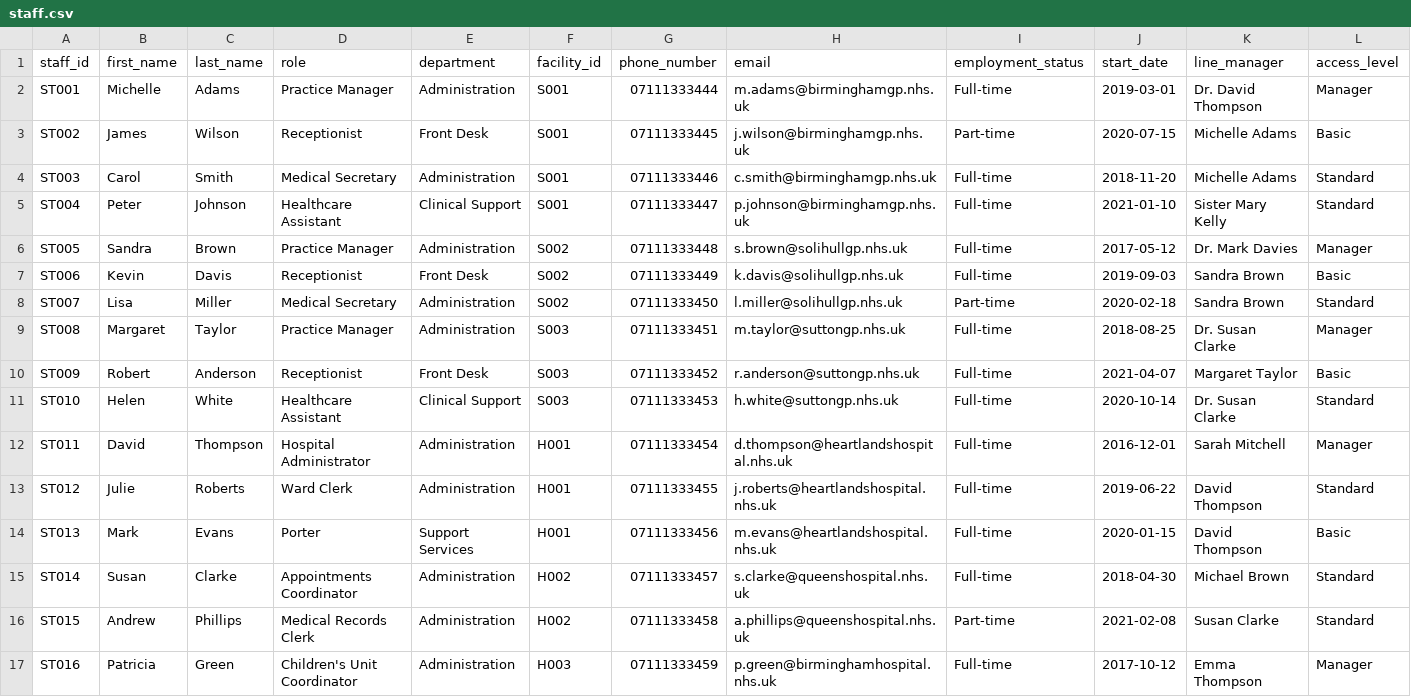
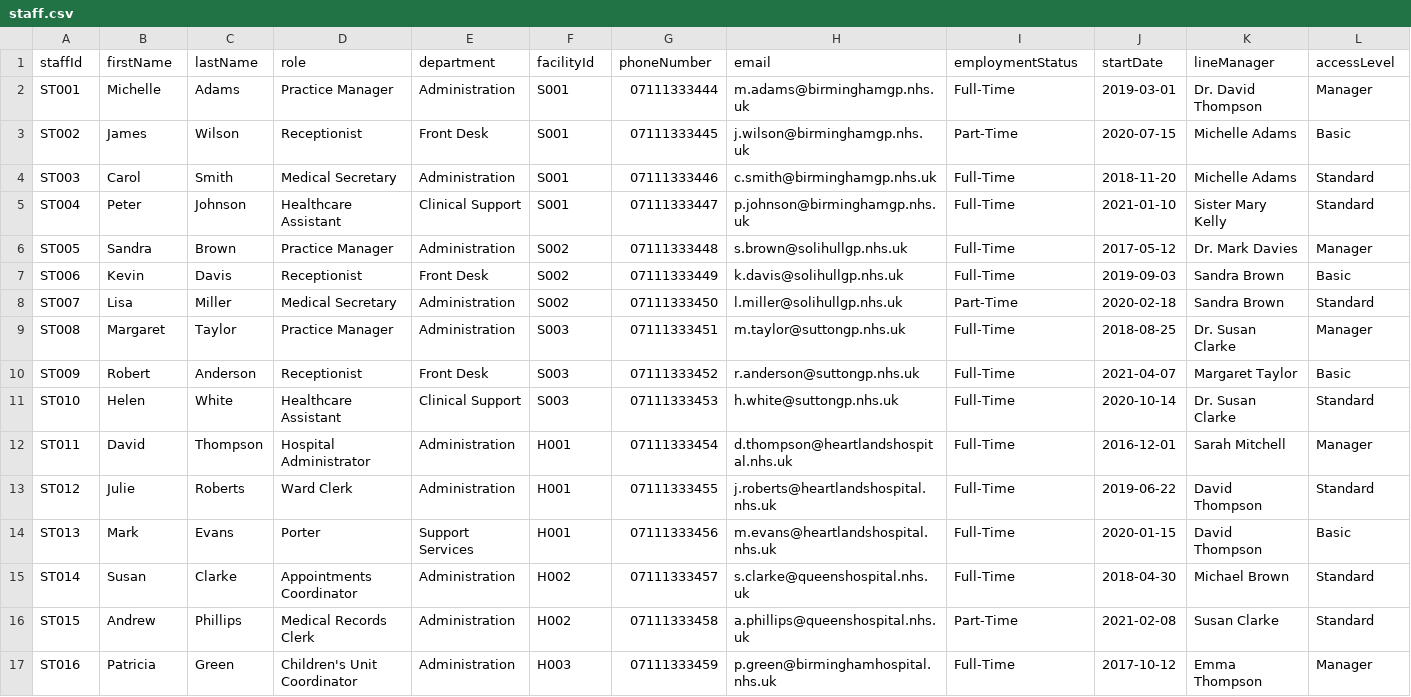
Before and after one commit to mahinuddinn/software-architecture-part2, a CSV file: data/staff.csv, drawn as a sheet.

Commit message:
git add . git commit -m "Improve form validation consistency across staff, patient, and clinician tabs
- Added multi-field validation popups listing all missing fields
- Aligned staff add/edit validation with prescription UX
- Fixed staff edit form and missing method errors
- Removed legacy single-field prompts and unused methods
- Improved data integrity using dropdowns for constrained fields
- Ensured tables refresh correctly after CRUD operations"

```diff
--- a/data/staff.csv
+++ b/data/staff.csv
@@ -1,17 +1,17 @@
-staff_id,first_name,last_name,role,department,facility_id,phone_number,email,employment_status,start_date,line_manager,access_level
-ST001,Michelle,Adams,Practice Manager,Administration,S001,07111333444,m.adams@birminghamgp.nhs.uk,Full-time,2019-03-01,Dr. David Thompson,Manager
-ST002,James,Wilson,Receptionist,Front Desk,S001,07111333445,j.wilson@birminghamgp.nhs.uk,Part-time,2020-07-15,Michelle Adams,Basic
-ST003,Carol,Smith,Medical Secretary,Administration,S001,07111333446,c.smith@birminghamgp.nhs.uk,Full-time,2018-11-20,Michelle Adams,Standard
-ST004,Peter,Johnson,Healthcare Assistant,Clinical Support,S001,07111333447,p.johnson@birminghamgp.nhs.uk,Full-time,2021-01-10,Sister Mary Kelly,Standard
-ST005,Sandra,Brown,Practice Manager,Administration,S002,07111333448,s.brown@solihullgp.nhs.uk,Full-time,2017-05-12,Dr. Mark Davies,Manager
-ST006,Kevin,Davis,Receptionist,Front Desk,S002,07111333449,k.davis@solihullgp.nhs.uk,Full-time,2019-09-03,Sandra Brown,Basic
-ST007,Lisa,Miller,Medical Secretary,Administration,S002,07111333450,l.miller@solihullgp.nhs.uk,Part-time,2020-02-18,Sandra Brown,Standard
-ST008,Margaret,Taylor,Practice Manager,Administration,S003,07111333451,m.taylor@suttongp.nhs.uk,Full-time,2018-08-25,Dr. Susan Clarke,Manager
-ST009,Robert,Anderson,Receptionist,Front Desk,S003,07111333452,r.anderson@suttongp.nhs.uk,Full-time,2021-04-07,Margaret Taylor,Basic
-ST010,Helen,White,Healthcare Assistant,Clinical Support,S003,07111333453,h.white@suttongp.nhs.uk,Full-time,2020-10-14,Dr. Susan Clarke,Standard
-ST011,David,Thompson,Hospital Administrator,Administration,H001,07111333454,d.thompson@heartlandshospital.nhs.uk,Full-time,2016-12-01,Sarah Mitchell,Manager
-ST012,Julie,Roberts,Ward Clerk,Administration,H001,07111333455,j.roberts@heartlandshospital.nhs.uk,Full-time,2019-06-22,David Thompson,Standard
-ST013,Mark,Evans,Porter,Support Services,H001,07111333456,m.evans@heartlandshospital.nhs.uk,Full-time,2020-01-15,David Thompson,Basic
-ST014,Susan,Clarke,Appointments Coordinator,Administration,H002,07111333457,s.clarke@queenshospital.nhs.uk,Full-time,2018-04-30,Michael Brown,Standard
-ST015,Andrew,Phillips,Medical Records Clerk,Administration,H002,07111333458,a.phillips@queenshospital.nhs.uk,Part-time,2021-02-08,Susan Clarke,Standard
-ST016,Patricia,Green,Children's Unit Coordinator,Administration,H003,07111333459,p.green@birminghamhospital.nhs.uk,Full-time,2017-10-12,Emma Thompson,Manager
+staffId,firstName,lastName,role,department,facilityId,phoneNumber,email,employmentStatus,startDate,lineManager,accessLevel
+ST001,Michelle,Adams,Practice Manager,Administration,S001,07111333444,m.adams@birminghamgp.nhs.uk,Full-Time,2019-03-01,Dr. David Thompson,Manager
+ST002,James,Wilson,Receptionist,Front Desk,S001,07111333445,j.wilson@birminghamgp.nhs.uk,Part-Time,2020-07-15,Michelle Adams,Basic
+ST003,Carol,Smith,Medical Secretary,Administration,S001,07111333446,c.smith@birminghamgp.nhs.uk,Full-Time,2018-11-20,Michelle Adams,Standard
+ST004,Peter,Johnson,Healthcare Assistant,Clinical Support,S001,07111333447,p.johnson@birminghamgp.nhs.uk,Full-Time,2021-01-10,Sister Mary Kelly,Standard
+ST005,Sandra,Brown,Practice Manager,Administration,S002,07111333448,s.brown@solihullgp.nhs.uk,Full-Time,2017-05-12,Dr. Mark Davies,Manager
+ST006,Kevin,Davis,Receptionist,Front Desk,S002,07111333449,k.davis@solihullgp.nhs.uk,Full-Time,2019-09-03,Sandra Brown,Basic
+ST007,Lisa,Miller,Medical Secretary,Administration,S002,07111333450,l.miller@solihullgp.nhs.uk,Part-Time,2020-02-18,Sandra Brown,Standard
+ST008,Margaret,Taylor,Practice Manager,Administration,S003,07111333451,m.taylor@suttongp.nhs.uk,Full-Time,2018-08-25,Dr. Susan Clarke,Manager
+ST009,Robert,Anderson,Receptionist,Front Desk,S003,07111333452,r.anderson@suttongp.nhs.uk,Full-Time,2021-04-07,Margaret Taylor,Basic
+ST010,Helen,White,Healthcare Assistant,Clinical Support,S003,07111333453,h.white@suttongp.nhs.uk,Full-Time,2020-10-14,Dr. Susan Clarke,Standard
+ST011,David,Thompson,Hospital Administrator,Administration,H001,07111333454,d.thompson@heartlandshospital.nhs.uk,Full-Time,2016-12-01,Sarah Mitchell,Manager
+ST012,Julie,Roberts,Ward Clerk,Administration,H001,07111333455,j.roberts@heartlandshospital.nhs.uk,Full-Time,2019-06-22,David Thompson,Standard
+ST013,Mark,Evans,Porter,Support Services,H001,07111333456,m.evans@heartlandshospital.nhs.uk,Full-Time,2020-01-15,David Thompson,Basic
+ST014,Susan,Clarke,Appointments Coordinator,Administration,H002,07111333457,s.clarke@queenshospital.nhs.uk,Full-Time,2018-04-30,Michael Brown,Standard
+ST015,Andrew,Phillips,Medical Records Clerk,Administration,H002,07111333458,a.phillips@queenshospital.nhs.uk,Part-Time,2021-02-08,Susan Clarke,Standard
+ST016,Patricia,Green,Children's Unit Coordinator,Administration,H003,07111333459,p.green@birminghamhospital.nhs.uk,Full-Time,2017-10-12,Emma Thompson,Manager
```
Also changed, not shown: 3 other files.
